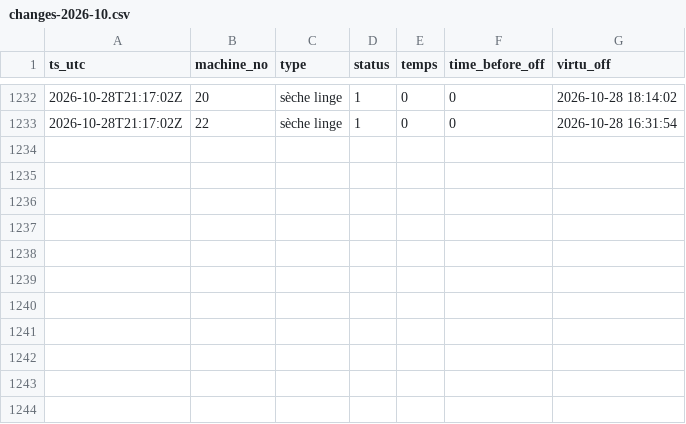
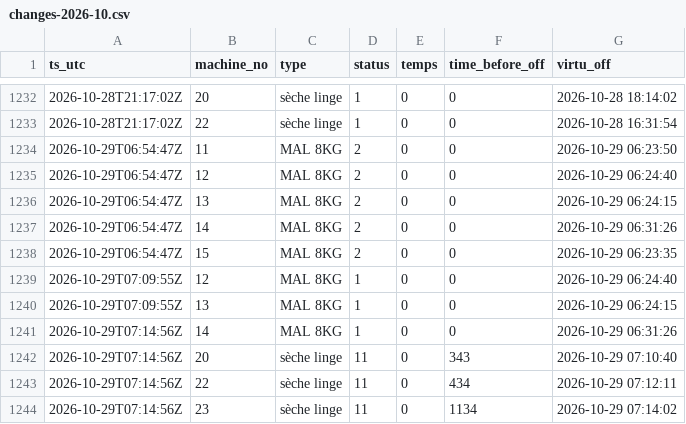
Before and after one commit to killianEurope/laundry-monitor, a CSV file: data/changes-2026-10.csv, drawn as a sheet; only a part is shown, gaps mark what is left out; the diff names each change by its address in the sheet, - before the commit and + after, or states it on an @@ line.

```diff
--- a/data/changes-2026-10.csv
+++ b/data/changes-2026-10.csv
+row 1234: 2026-10-29T06:54:47Z | 11 | MAL 8KG | 2 | 0 | 0 | 2026-10-29 06:23:50
+row 1235: 2026-10-29T06:54:47Z | 12 | MAL 8KG | 2 | 0 | 0 | 2026-10-29 06:24:40
+row 1236: 2026-10-29T06:54:47Z | 13 | MAL 8KG | 2 | 0 | 0 | 2026-10-29 06:24:15
+row 1237: 2026-10-29T06:54:47Z | 14 | MAL 8KG | 2 | 0 | 0 | 2026-10-29 06:31:26
+row 1238: 2026-10-29T06:54:47Z | 15 | MAL 8KG | 2 | 0 | 0 | 2026-10-29 06:23:35
+row 1239: 2026-10-29T07:09:55Z | 12 | MAL 8KG | 1 | 0 | 0 | 2026-10-29 06:24:40
+row 1240: 2026-10-29T07:09:55Z | 13 | MAL 8KG | 1 | 0 | 0 | 2026-10-29 06:24:15
+row 1241: 2026-10-29T07:14:56Z | 14 | MAL 8KG | 1 | 0 | 0 | 2026-10-29 06:31:26
+row 1242: 2026-10-29T07:14:56Z | 20 | sèche linge | 11 | 0 | 343 | 2026-10-29 07:10:40
+row 1243: 2026-10-29T07:14:56Z | 22 | sèche linge | 11 | 0 | 434 | 2026-10-29 07:12:11
+row 1244: 2026-10-29T07:14:56Z | 23 | sèche linge | 11 | 0 | 1134 | 2026-10-29 07:14:02
```
Also changed, not shown: data/factory/polls-2026-10.csv, data/polls-2026-10.csv, 2 other files.
